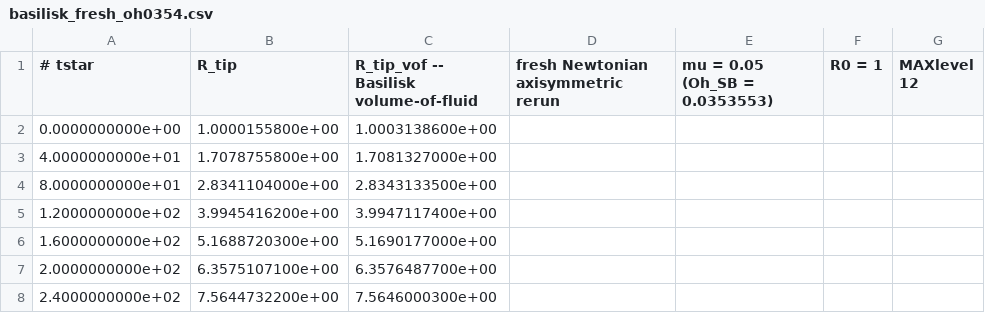
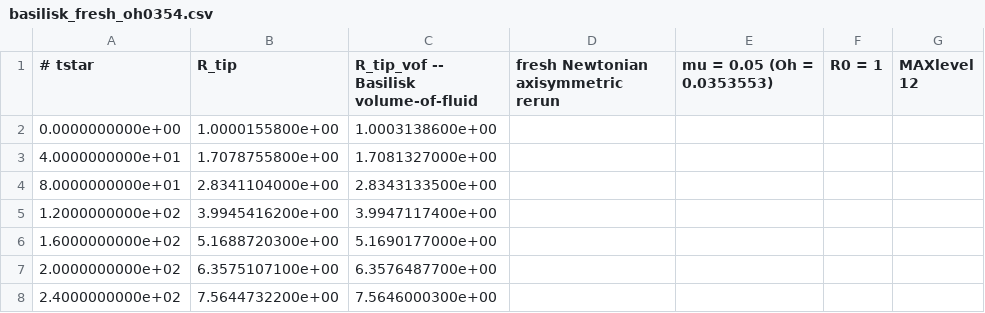
Before and after one commit to comphy-lab/Taylor-Culick-FEM, a CSV file: docs/axi-validation/figures/data/basilisk_fresh_oh0354.csv, drawn as a sheet; only a part is shown.

```diff
--- a/docs/axi-validation/figures/data/basilisk_fresh_oh0354.csv
+++ b/docs/axi-validation/figures/data/basilisk_fresh_oh0354.csv
@@ -1,2 +1,2 @@
-# tstar,R_tip,R_tip_vof -- Basilisk volume-of-fluid, fresh Newtonian axisymmetric rerun, mu = 0.05 (Oh_SB = 0.0353553), R0 = 1, MAXlevel 12
+# tstar,R_tip,R_tip_vof -- Basilisk volume-of-fluid, fresh Newtonian axisymmetric rerun, mu = 0.05 (Oh = 0.0353553), R0 = 1, MAXlevel 12
 0.0000000000e+00,1.0000155800e+00,1.0003138600e+00
```
Also changed, not shown: docs/axi-validation/figures/data/ale1d_default.csv, docs/axi-validation/figures/data/ale1d_tipcorr.csv, 14 other files.
